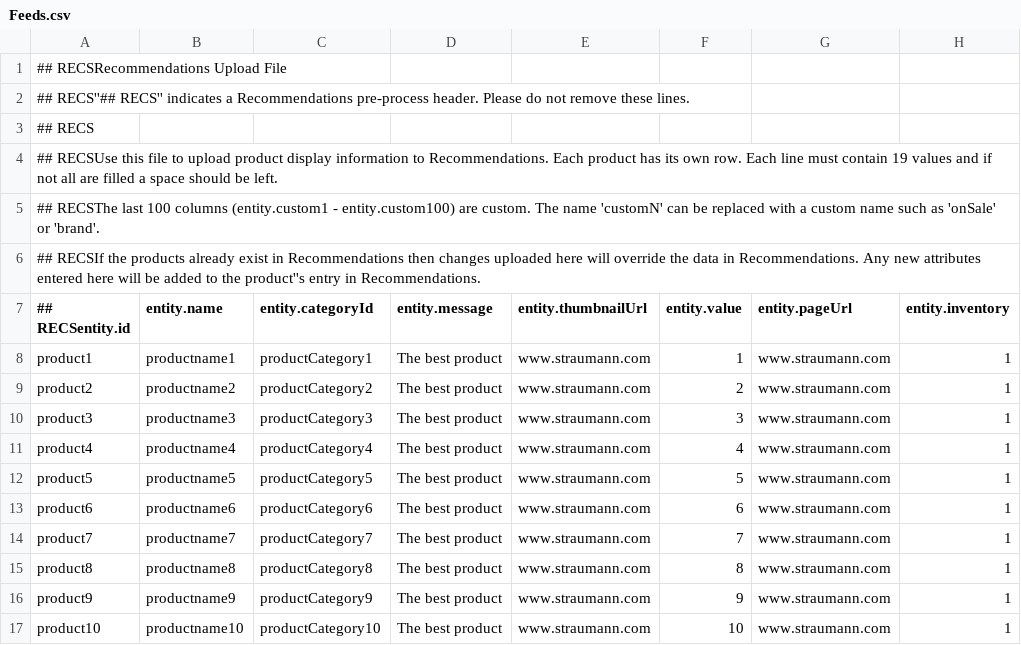
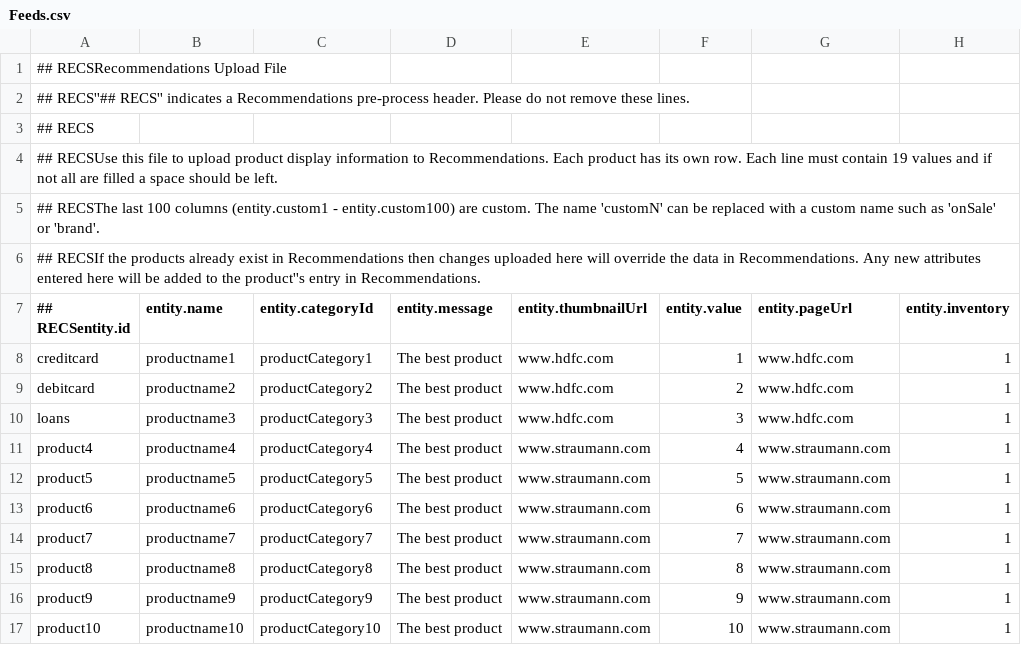
Before and after one commit to Ashwini14011/feeds.csv, a CSV file: Feeds.csv, drawn as a sheet; only a part is shown; the diff names each change by its address in the sheet, - before the commit and + after, or states it on an @@ line.

Commit message:
Update Feeds.csv

```diff
--- a/Feeds.csv
+++ b/Feeds.csv
-A8 (## RECSentity.id): product1
+A8 (## RECSentity.id): creditcard
-E8:E10 (entity.thumbnailUrl): www.straumann.com
+E8:E10 (entity.thumbnailUrl): www.hdfc.com
-G8:G10 (entity.pageUrl): www.straumann.com
+G8:G10 (entity.pageUrl): www.hdfc.com
-A9 (## RECSentity.id): product2
+A9 (## RECSentity.id): debitcard
-A10 (## RECSentity.id): product3
+A10 (## RECSentity.id): loans
```
